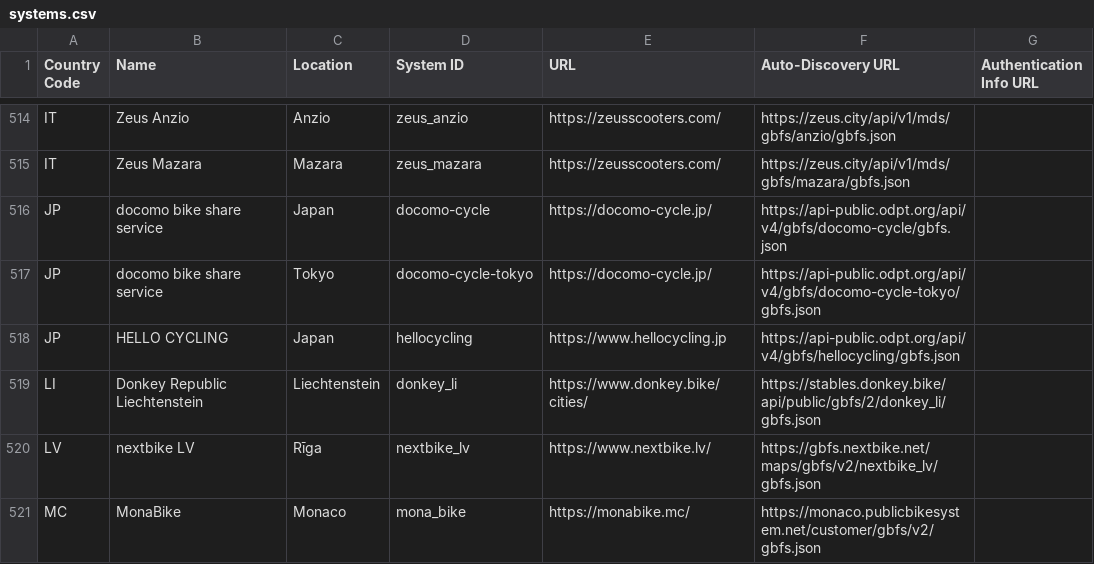
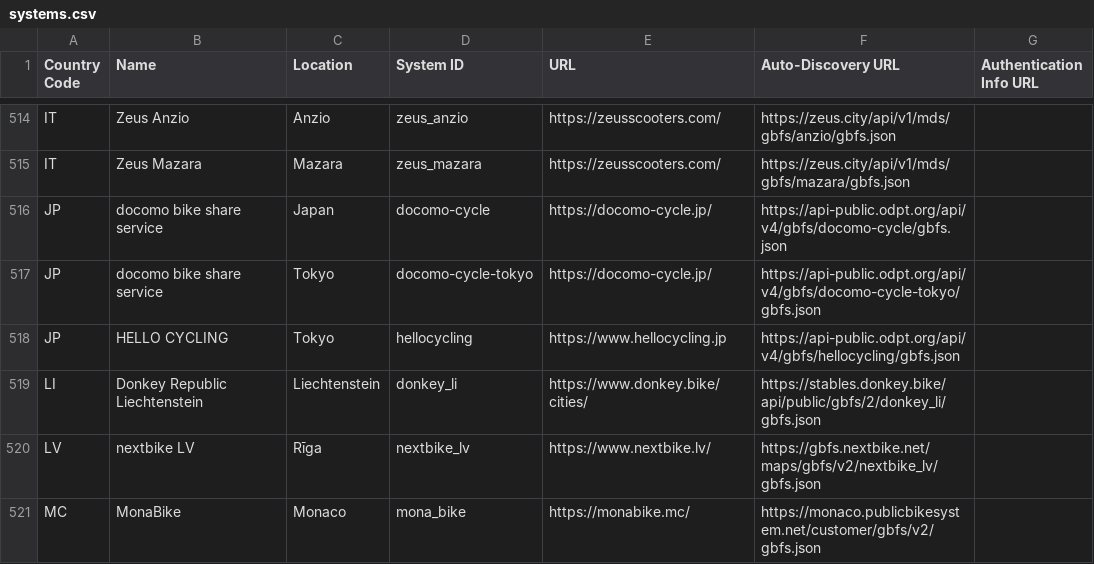
Before and after one commit to MobilityData/gbfs, a CSV file: systems.csv, drawn as a sheet; only a part is shown, gaps mark what is left out.

Commit message:
Updated location in systems.csv

```diff
--- a/systems.csv
+++ b/systems.csv
@@ -517,3 +517,3 @@ JP,docomo bike share service,Japan,docomo-cycle,https://docomo-cycle.jp/,https:/
 JP,docomo bike share service,Tokyo,docomo-cycle-tokyo,https://docomo-cycle.jp/,https://api-public.odpt.org/api/v4/gbfs/docomo-cycle-tokyo/gbfs.json,
-JP,HELLO CYCLING,Japan,hellocycling,https://www.hellocycling.jp,https://api-public.odpt.org/api/v4/gbfs/hellocycling/gbfs.json,
+JP,HELLO CYCLING,Tokyo,hellocycling,https://www.hellocycling.jp,https://api-public.odpt.org/api/v4/gbfs/hellocycling/gbfs.json,
 LI,Donkey Republic Liechtenstein,Liechtenstein,donkey_li,https://www.donkey.bike/cities/,https://stables.donkey.bike/api/public/gbfs/2/donkey_li/gbfs.json,
```
